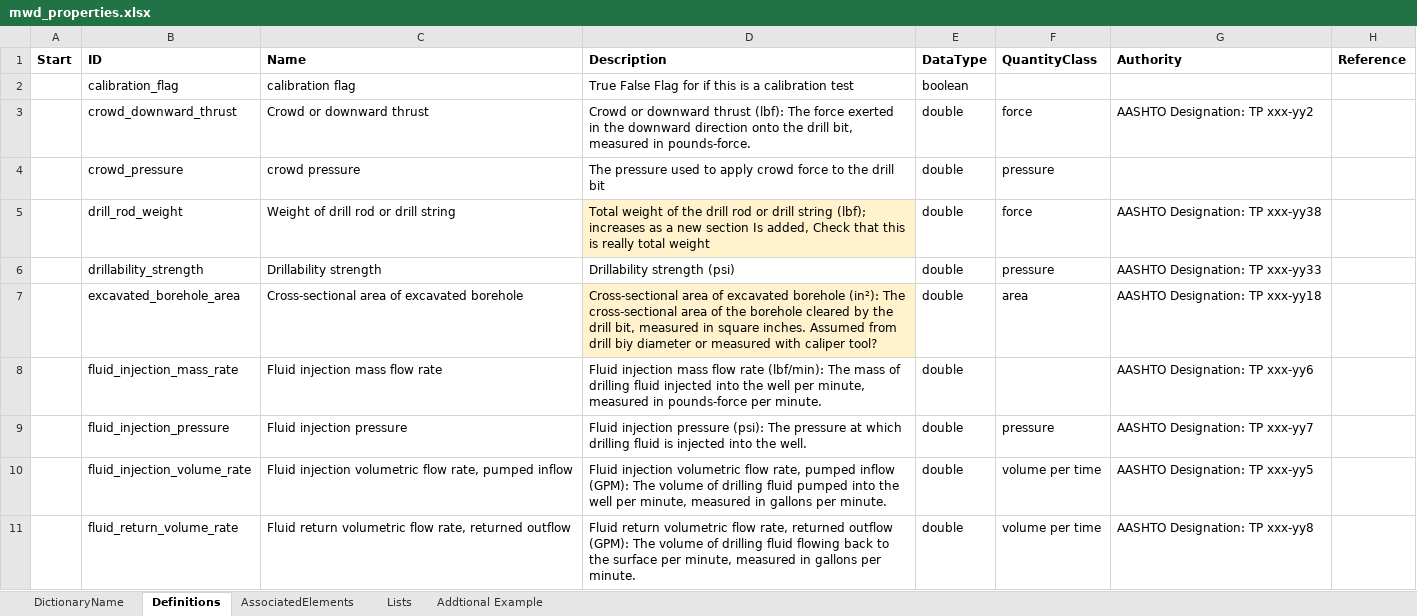
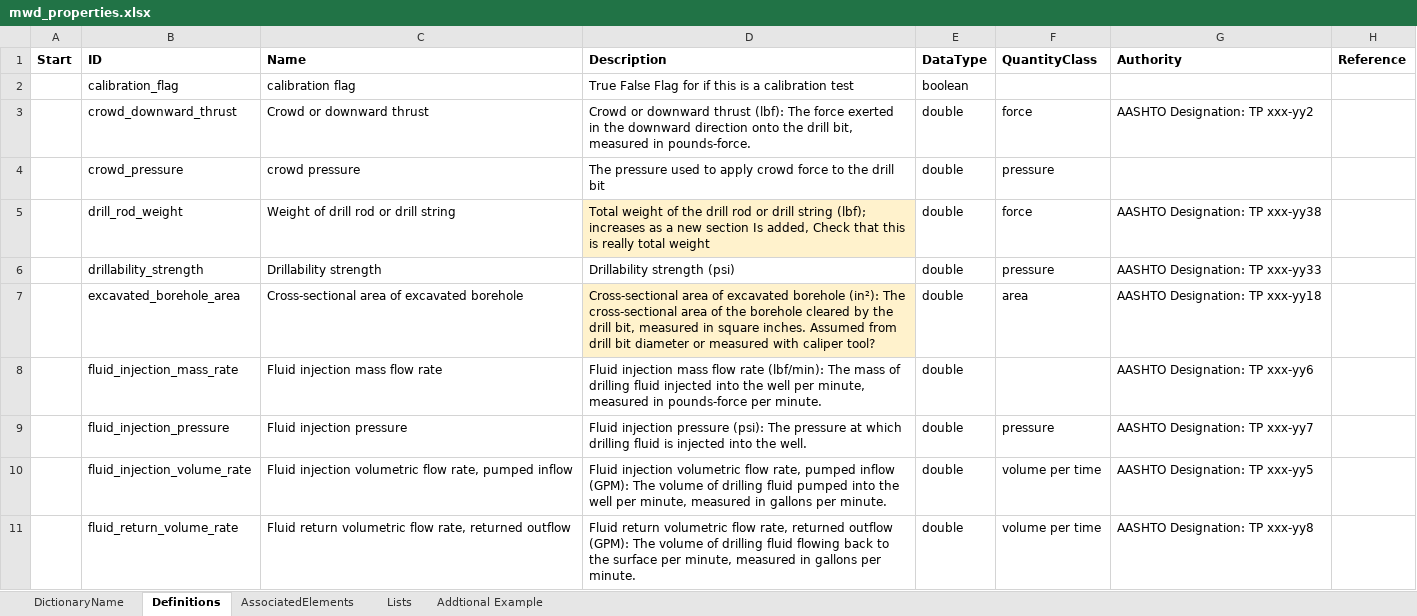
Before and after one commit to DIGGSml/def, an Excel workbook: Draft Excel Codelists/mwd_properties.xlsx, sheet Definitions, drawn as a sheet; only a part is shown; values as stored, in another font and other column widths than the file's, no borders; table styles not drawn; the diff covers the shown part only; the diff names each change by its address in the sheet, - before the commit and + after, or states it on an @@ line.

Commit message:
Update mwd_properties.xlsx

```diff
--- a/Draft Excel Codelists/mwd_properties.xlsx (sheet Definitions)
+++ b/Draft Excel Codelists/mwd_properties.xlsx (sheet Definitions)
-D7 (Description): …from drill biy diameter or…
+D7 (Description): …from drill bit diameter or…
```
Also changed, not shown: 2 edited cells elsewhere in this sheet, sheet AssociatedElements.
